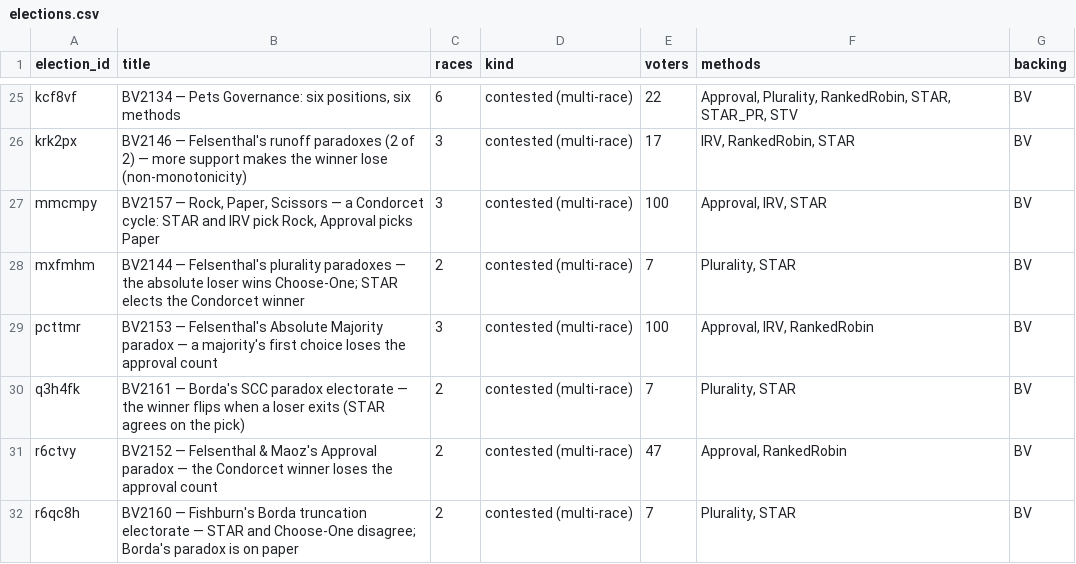
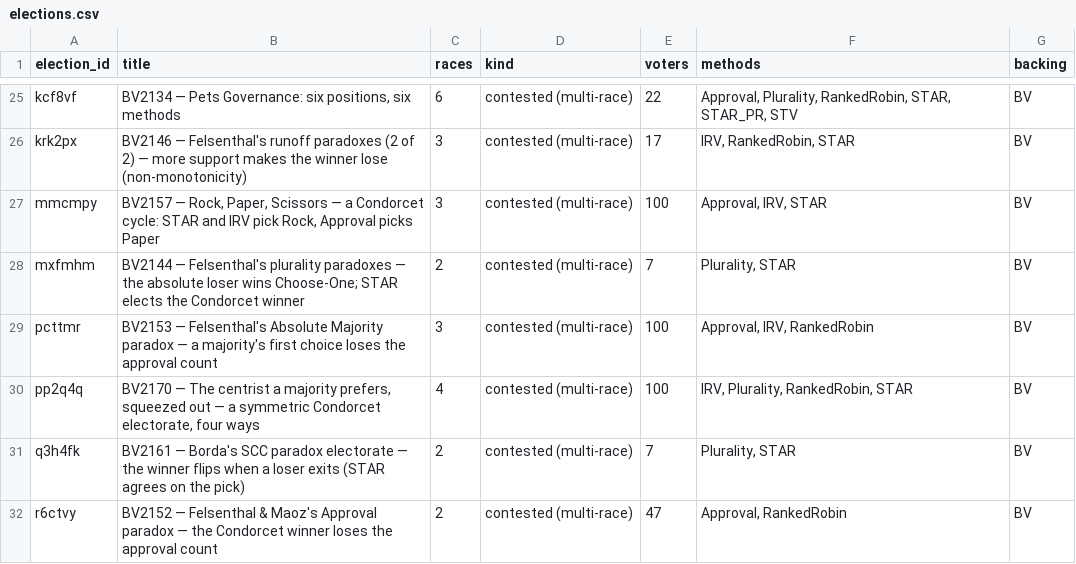
Before and after one commit to masiarek/star-voting-library, a CSV file: 00_start_here/YAML_test_case_index/elections.csv, drawn as a sheet; only a part is shown, gaps mark what is left out; the shorter side is filled out with more unchanged rows.

Commit message:
BV2170: symmetric 47/47/3/3 Condorcet centrist — four-method center-squeeze case
Adds the textbook two-poles-plus-a-centrist election (100 voters, 3
candidates) as a live BetterVoting case (election pp2q4q, Test ID BV2170).
Casey the centrist is the Condorcet winner (beats each pole 53-47) but holds
only 6 first choices. One electorate, four tabulations:
  - STAR         -> Casey (312 vs 294/294; runoff 53-47)   [deterministic]
  - Ranked Robin -> Casey (Copeland 2-0, the Condorcet winner) [deterministic]
  - RCV-IRV      -> Avery/Blake 50-50 tie (Casey eliminated round 1)
  - Choose-One   -> Avery/Blake 47-47 tie
The electorate is perfectly symmetric between the poles, so the IRV and
Choose-One races end in exact ties that BetterVoting breaks at random (BV drew
Blake this run; LH's seeded IRV lands on Avery) — not freezable; the pole
deadlock once the compromise is squeezed out is the lesson.

New case files (method_comparisons/symmetric_centrist_bv2170/):
  - bv2170_pp2q4q_{star,irv,ranked_robin,plurality}.yaml (STAR leads),
    lot_numbers pinned to BV's perm where deterministic
  - bv2170_pp2q4q_symmetric_centrist.md (two-view overview page)
  - bv2170_pp2q4q_bv_export.json (frozen Election+Ballots+Results)
  - README.md

Create script: add BV2170 to ELECTIONS (4 races, STAR first); move the
already-created BV2168/BV2169 FairVote pair into a _CREATED_ reference block
so a re-run won't duplicate them.

Cross-reference: wire BV2170 into the FairVote claim-check
(00_start_here/topics/condorcet/fairvote_condorcet_claim_check.md) under
Claim 3 and the demo-elections table as the pure-mechanism, Ranked-Robin-vs-
squeeze companion to BV2168/BV2169.

Regenerated: BV_registry, bv_cases.csv, multirace_elections, CATALOG,
races/elections.csv, PARADOX_index, YAML index README, divergence ledger,
and the _tabulated mirrors + per-race pages.

```diff
--- a/00_start_here/YAML_test_case_index/elections.csv
+++ b/00_start_here/YAML_test_case_index/elections.csv
@@ -29,2 +29,3 @@ mxfmhm,BV2144 — Felsenthal's plurality paradoxes — the absolute loser wins C
 pcttmr,BV2153 — Felsenthal's Absolute Majority paradox — a majority's first choice loses the approval count,3,contested (multi-race),100,"Approval, IRV, RankedRobin",BV
+pp2q4q,"BV2170 — The centrist a majority prefers, squeezed out — a symmetric Condorcet electorate, four ways",4,contested (multi-race),100,"IRV, Plurality, RankedRobin, STAR",BV
 q3h4fk,BV2161 — Borda's SCC paradox electorate — the winner flips when a loser exits (STAR agrees on the pick),2,contested (multi-race),7,"Plurality, STAR",BV
```
Also changed, not shown: 00_start_here/YAML_test_case_index/bv_cases.csv, 00_start_here/YAML_test_case_index/paradox_cases.csv, 40 other files.
